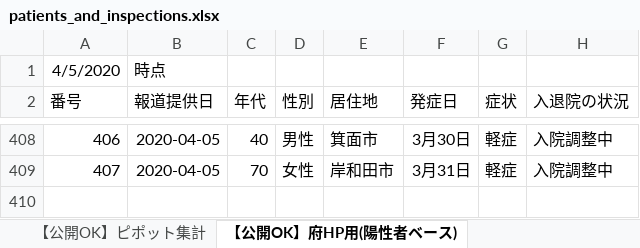
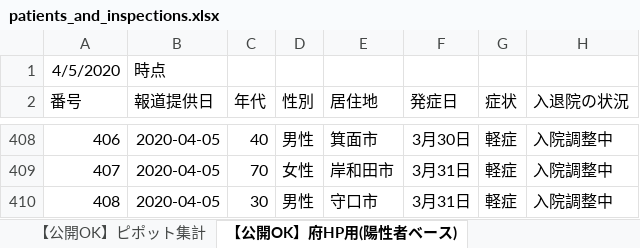
Before and after one commit to Yuukin256/covid19osaka-scraping, an Excel workbook: patients_and_inspections.xlsx, sheet 【公開OK】府HP用(陽性者ベース), drawn as a sheet; only a part is shown, gaps mark what is left out; values as stored, in another font and other column widths than the file's, no borders; the diff names each change by its address in the sheet, - before the commit and + after, or states it on an @@ line.

```diff
--- a/patients_and_inspections.xlsx (sheet 【公開OK】府HP用(陽性者ベース))
+++ b/patients_and_inspections.xlsx (sheet 【公開OK】府HP用(陽性者ベース))
+row 410: 408 | 2020-04-05 | 30 | 男性 | 守口市 | 3月31日 | 軽症 | 入院調整中
```
Also changed, not shown: 1 other file.
